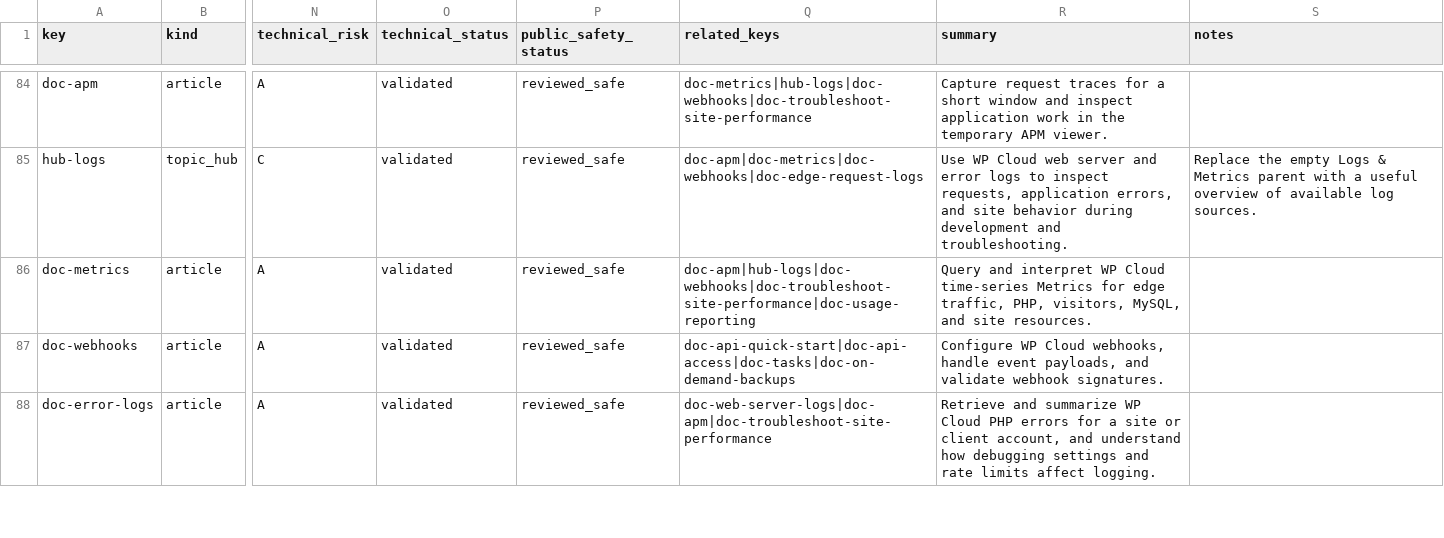
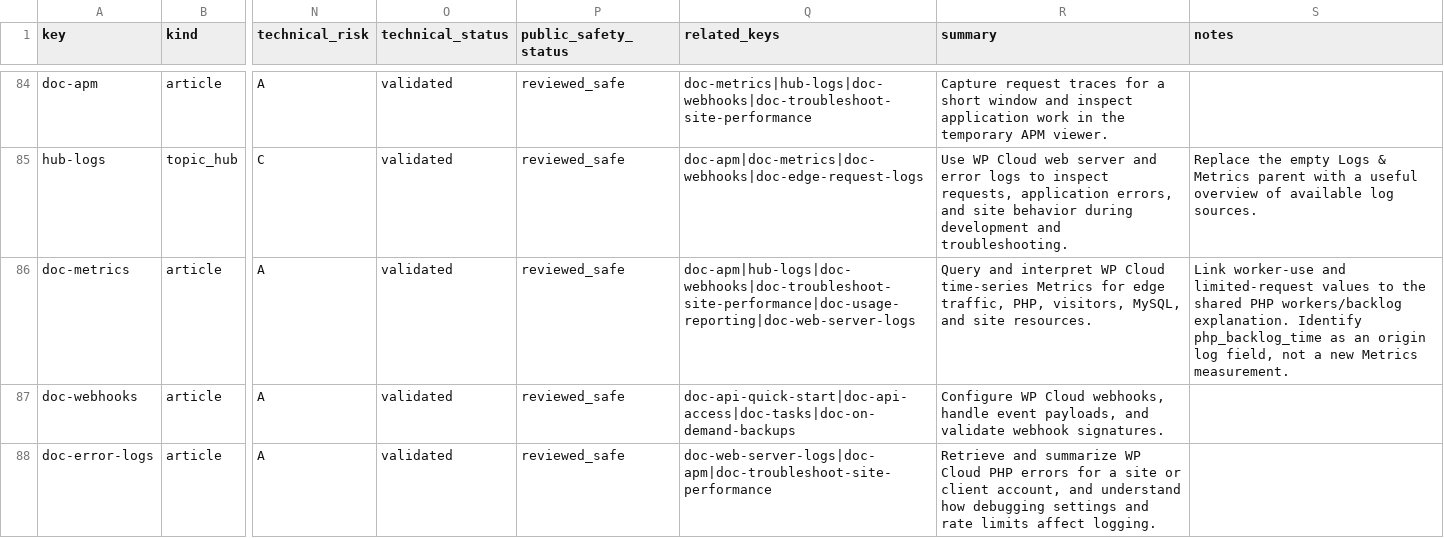
Before and after one commit to Automattic/wp-cloud-docs, a CSV file: data/docs.csv, drawn as a sheet; only a part is shown, gaps mark what is left out; the diff names each change by its address in the sheet, - before the commit and + after, or states it on an @@ line.

Commit message:
Explain PHP worker and backlog values in Metrics

```diff
--- a/data/docs.csv
+++ b/data/docs.csv
-Q86 (related_keys): doc-apm|hub-logs|doc-webhooks|doc-troubleshoot-site-performance|doc-usage-reporting
+Q86 (related_keys): doc-apm|hub-logs|doc-webhooks|doc-troubleshoot-site-performance|doc-usage-reporting|doc-web-server-logs
-S86 (notes): (empty)
+S86 (notes): Link worker-use and limited-request values to the shared PHP workers/backlog explanation. Identify php_backlog_time as an origin log field, not a new Metrics measurement.
```
Also changed, not shown: 1 other file.
